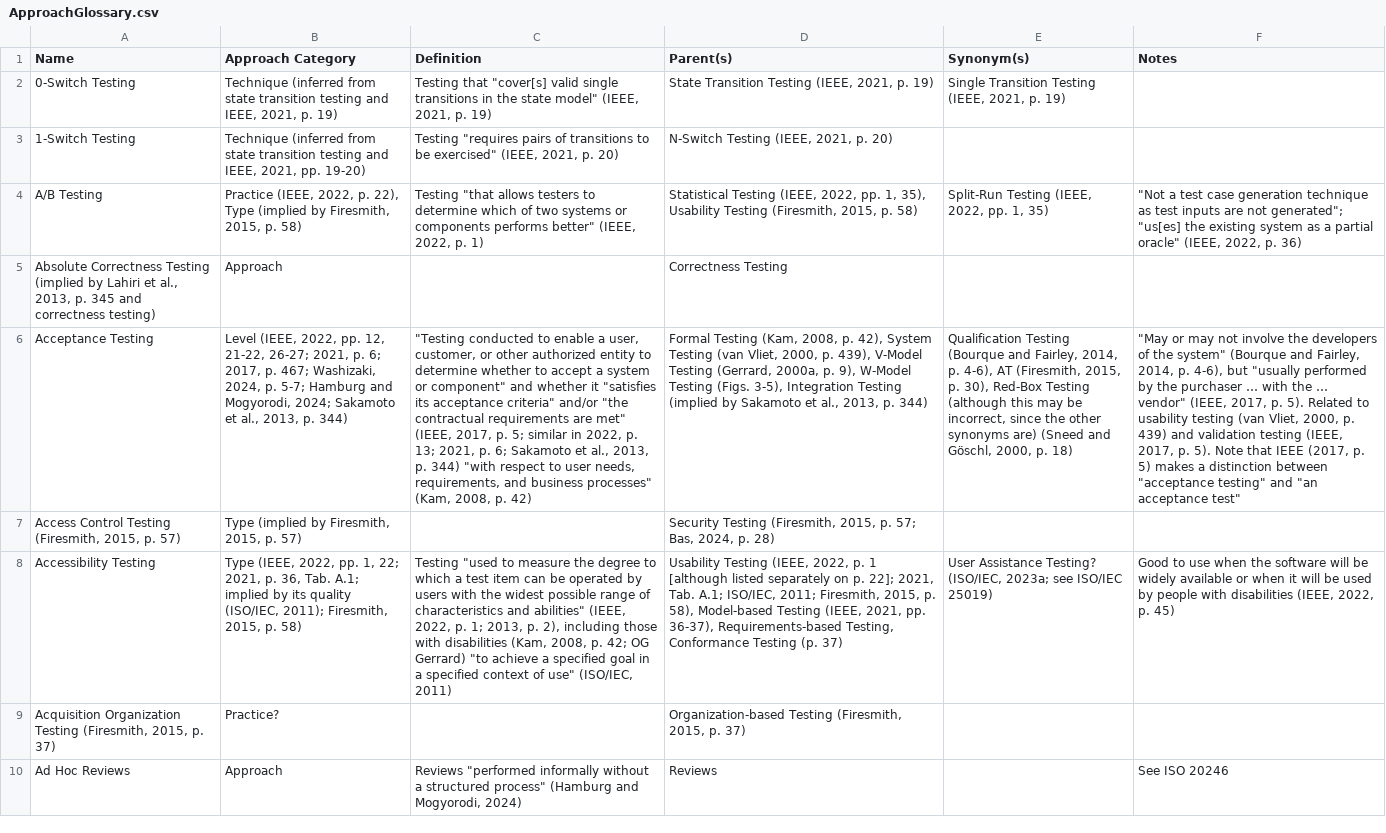
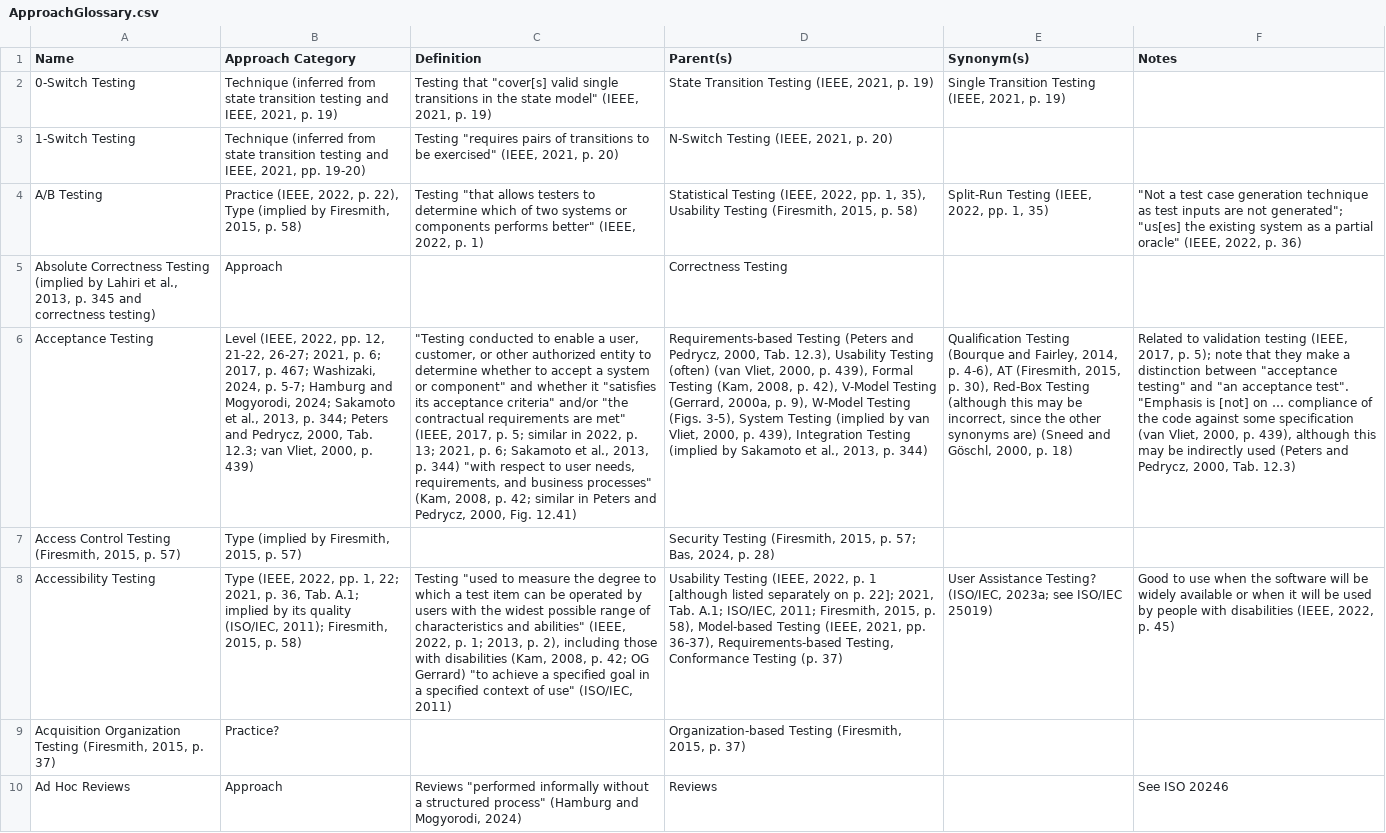
Before and after one commit to samm82/TestingTesting, a CSV file: ApproachGlossary.csv, drawn as a sheet; only a part is shown; the diff covers the shown part only; the diff names each change by its address in the sheet, - before the commit and + after, or states it on an @@ line.

Commit message:
Reorganize acceptance testing research, including tracking discrepancy

```diff
--- a/ApproachGlossary.csv
+++ b/ApproachGlossary.csv
-B6 (Approach Category): …2013, p. 344)
+B6 (Approach Category): …2013, p. 344; Peters and Pedrycz, 2000, Tab. 12.3; van Vliet, 2000, p. 439)
-C6 (Definition): …2008, p. 42)
+C6 (Definition): …2008, p. 42; similar in Peters and Pedrycz, 2000, Fig. 12.41)
-D6 (Parent(s)): Formal Testing (Kam, 2008, p. 42), System Testing (van Vliet, 2000, p. 439), V-Model Testing (Gerrard, 2000a, p. 9), W-Model Testing (Figs. 3-5), Integration Testing…
+D6 (Parent(s)): Requirements-based Testing (Peters and Pedrycz, 2000, Tab. 12.3), Usability Testing (often) (van Vliet, 2000, p. 439), Formal Testing (Kam, 2008, p. 42), V-Model Testing (Gerrard, 2000a, p. 9), W-Model Testing (Figs. 3-5), System Testing (implied by van Vliet, 2000, p. 439), Integration Testing…
-F6 (Notes): "May or may not involve the developers of the system" (Bourque and Fairley, 2014, p. 4-6), but "usually performed by the purchaser … with the … vendor" (IEEE, 2017, p. 5). Related to usability testing (van Vliet, 2000, p. 439) and validation testing (IEEE, 2017, p. 5). Note that IEEE (2017, p. 5) makes a distinction between "acceptance testing" and "an acceptance test"
+F6 (Notes): Related to validation testing (IEEE, 2017, p. 5); note that they make a distinction between "acceptance testing" and "an acceptance test". "Emphasis is [not] on … compliance of the code against some specification (van Vliet, 2000, p. 439), although this may be indirectly used (Peters and Pedrycz, 2000, Tab. 12.3)
```
Also changed, not shown: 1 edited cell elsewhere in this file, 10 other files.
